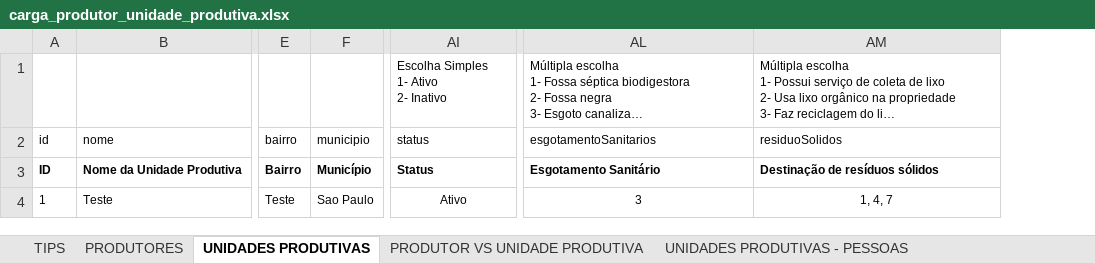
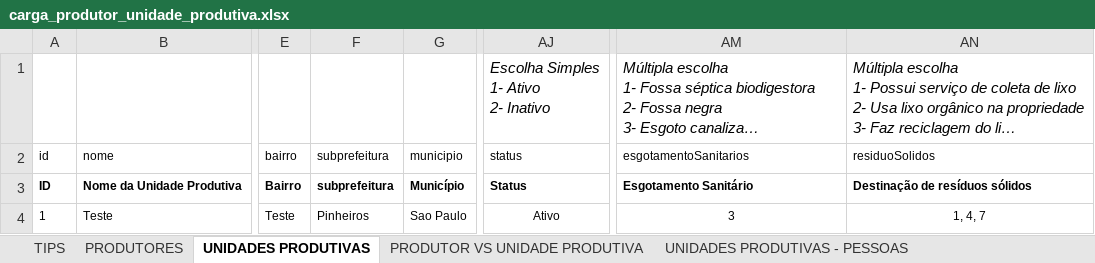
Before and after one commit to prefeiturasp/SMUL-SisRural, an Excel workbook: resources/xlsx/carga_produtor_unidade_produtiva.xlsx, sheet UNIDADES PRODUTIVAS, drawn as a sheet; only a part is shown, gaps mark what is left out; long unchanged cells end in …; values as stored, in another font and other column widths than the file's, no borders; charts and pictures not drawn; addresses are those after the commit; the diff names each change by its address in the sheet, - before the commit and + after, or states it on an @@ line.

Commit message:
Ajuste no arquivo de exemplo para adicionar o campo subprefeitura #50

```diff
--- a/resources/xlsx/carga_produtor_unidade_produtiva.xlsx (sheet UNIDADES PRODUTIVAS)
+++ b/resources/xlsx/carga_produtor_unidade_produtiva.xlsx (sheet UNIDADES PRODUTIVAS)
+column F (subprefeitura), rows 3-4: subprefeitura | Pinheiros
-AJ1 italic: off
+AJ1 italic: on, text size: larger
-AM1:AN1 italic: off
+AM1:AN1 italic: on, text size: larger
```
Also changed, not shown: sheet PRODUTORES, charts or pictures.
